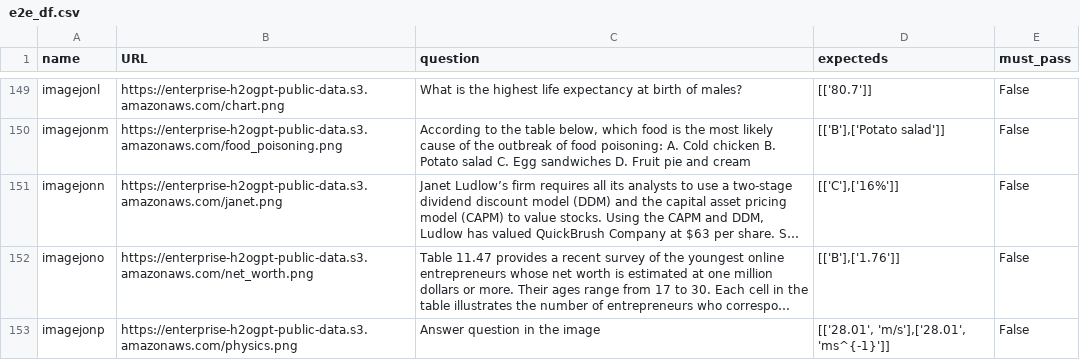
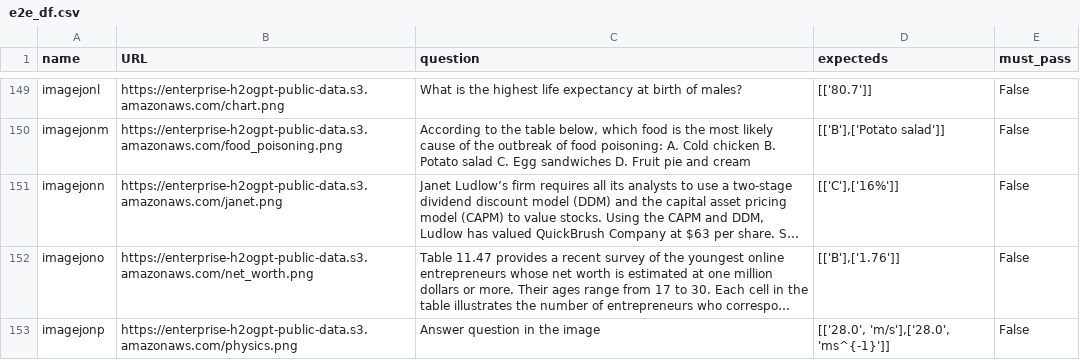
Before and after one commit to h2oai/enterprise-h2ogpte, a CSV file: rag_benchmark/e2e_df.csv, drawn as a sheet; only a part is shown, gaps mark what is left out; long unchanged cells end in …; the diff covers the shown part only; the diff names each change by its address in the sheet, - before the commit and + after, or states it on an @@ line.

```diff
--- a/rag_benchmark/e2e_df.csv
+++ b/rag_benchmark/e2e_df.csv
-D153 (expecteds): [['28.01', 'm/s'],['28.01', 'ms^{-1}']]
+D153 (expecteds): [['28.0', 'm/s'],['28.0', 'ms^{-1}']]
```
Also changed, not shown: 4 edited cells elsewhere in this file, 2 other files.
